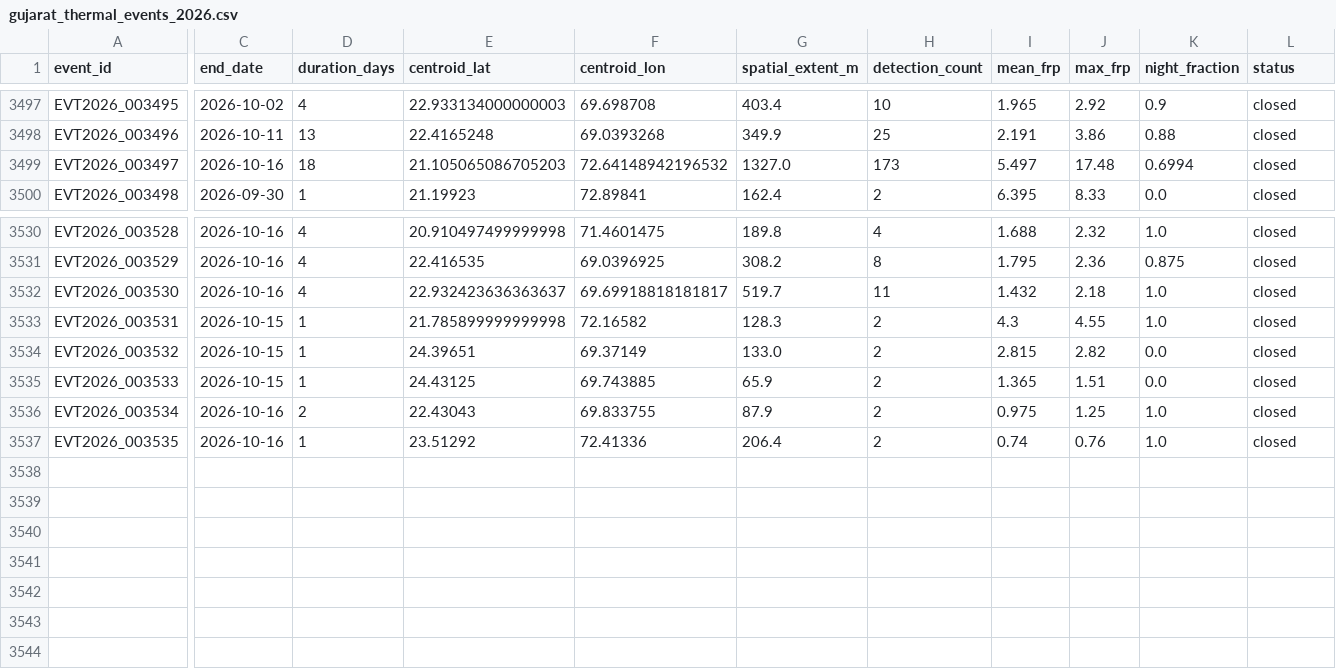
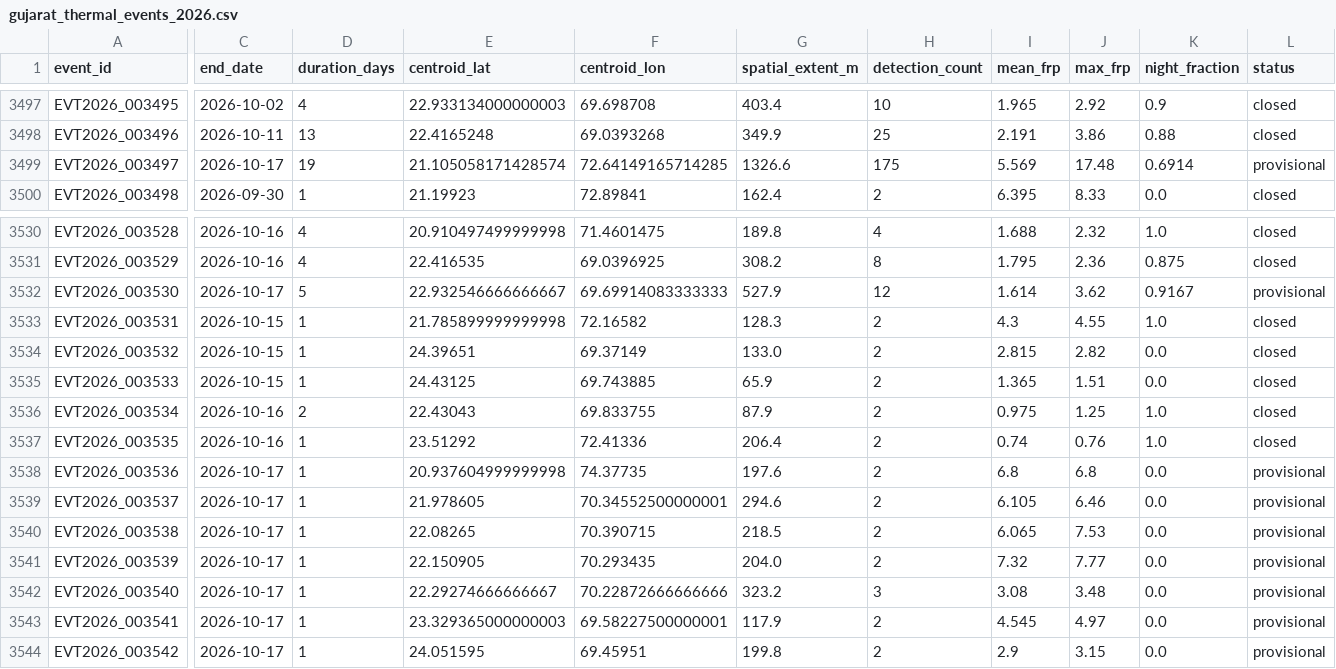
Before and after one commit to suvarchaw/Thermoscope, a CSV file: data/processed/gujarat_thermal_events_2026.csv, drawn as a sheet; only a part is shown, gaps mark what is left out; rows hold the shown columns only; the diff names each change by its address in the sheet, - before the commit and + after, or states it on an @@ line.

```diff
--- a/data/processed/gujarat_thermal_events_2026.csv
+++ b/data/processed/gujarat_thermal_events_2026.csv
-C3499 (end_date): 2026-10-16
+C3499 (end_date): 2026-10-17
-D3499 (duration_days): 18
+D3499 (duration_days): 19
-E3499 (centroid_lat): 21.105065086705203
+E3499 (centroid_lat): 21.105058171428574
-F3499 (centroid_lon): 72.64148942196532
+F3499 (centroid_lon): 72.64149165714285
-G3499 (spatial_extent_m): 1327.0
+G3499 (spatial_extent_m): 1326.6
-H3499 (detection_count): 173
+H3499 (detection_count): 175
-I3499 (mean_frp): 5.497
+I3499 (mean_frp): 5.569
-K3499 (night_fraction): 0.6994
+K3499 (night_fraction): 0.6914
-L3499 (status): closed
+L3499 (status): provisional
-C3532 (end_date): 2026-10-16
+C3532 (end_date): 2026-10-17
-D3532 (duration_days): 4
+D3532 (duration_days): 5
-E3532 (centroid_lat): 22.932423636363637
+E3532 (centroid_lat): 22.932546666666667
-F3532 (centroid_lon): 69.69918818181817
+F3532 (centroid_lon): 69.69914083333333
-G3532 (spatial_extent_m): 519.7
+G3532 (spatial_extent_m): 527.9
-H3532 (detection_count): 11
+H3532 (detection_count): 12
-I3532 (mean_frp): 1.432
+I3532 (mean_frp): 1.614
-J3532 (max_frp): 2.18
+J3532 (max_frp): 3.62
-K3532 (night_fraction): 1.0
+K3532 (night_fraction): 0.9167
-L3532 (status): closed
+L3532 (status): provisional
+row 3538: EVT2026_003536 | 2026-10-17 | 1 | 20.937604999999998 | 74.37735 | 197.6 | 2 | 6.8 | 6.8 | 0.0 | provisional
+row 3539: EVT2026_003537 | 2026-10-17 | 1 | 21.978605 | 70.34552500000001 | 294.6 | 2 | 6.105 | 6.46 | 0.0 | provisional
+row 3540: EVT2026_003538 | 2026-10-17 | 1 | 22.08265 | 70.390715 | 218.5 | 2 | 6.065 | 7.53 | 0.0 | provisional
+row 3541: EVT2026_003539 | 2026-10-17 | 1 | 22.150905 | 70.293435 | 204.0 | 2 | 7.32 | 7.77 | 0.0 | provisional
+row 3542: EVT2026_003540 | 2026-10-17 | 1 | 22.29274666666667 | 70.22872666666666 | 323.2 | 3 | 3.08 | 3.48 | 0.0 | provisional
+row 3543: EVT2026_003541 | 2026-10-17 | 1 | 23.329365000000003 | 69.58227500000001 | 117.9 | 2 | 4.545 | 4.97 | 0.0 | provisional
+row 3544: EVT2026_003542 | 2026-10-17 | 1 | 24.051595 | 69.45951 | 199.8 | 2 | 2.9 | 3.15 | 0.0 | provisional
```
Also changed, not shown: data/processed/gujarat_event_evidence_2026.csv, 3 other files.
